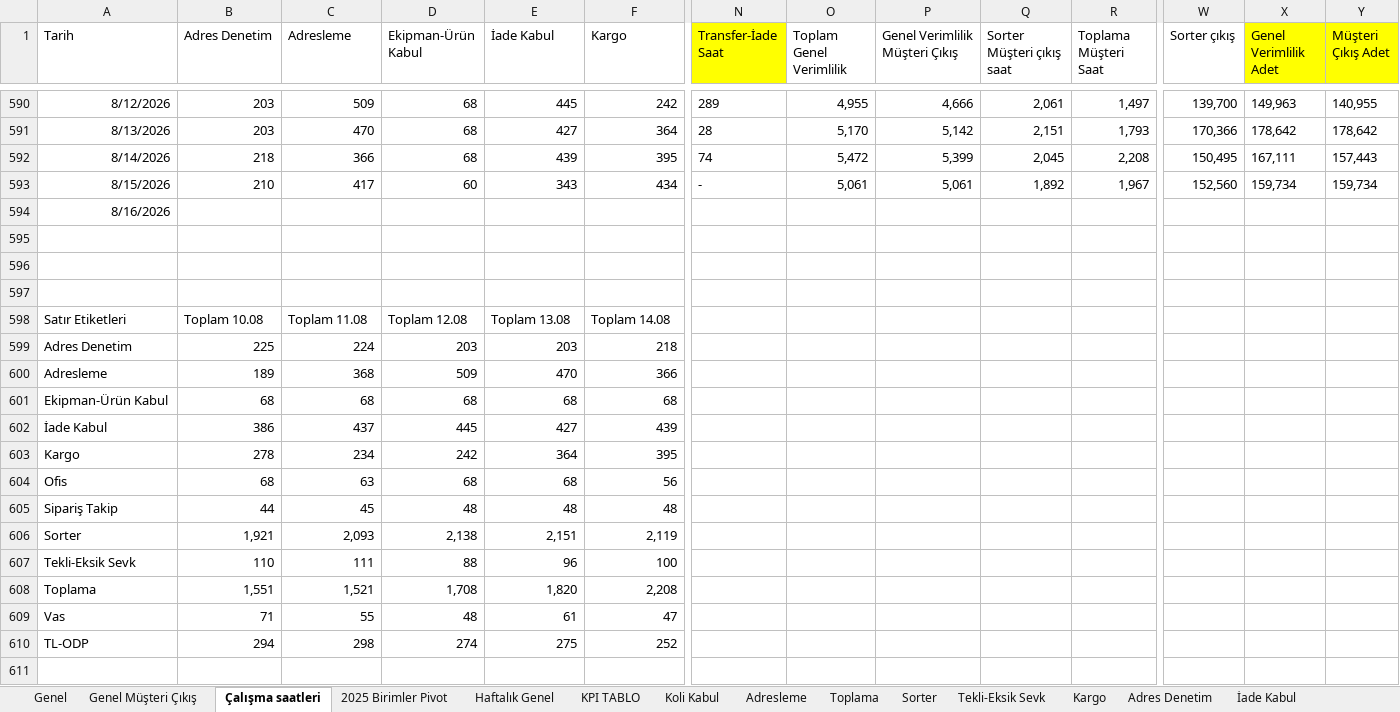
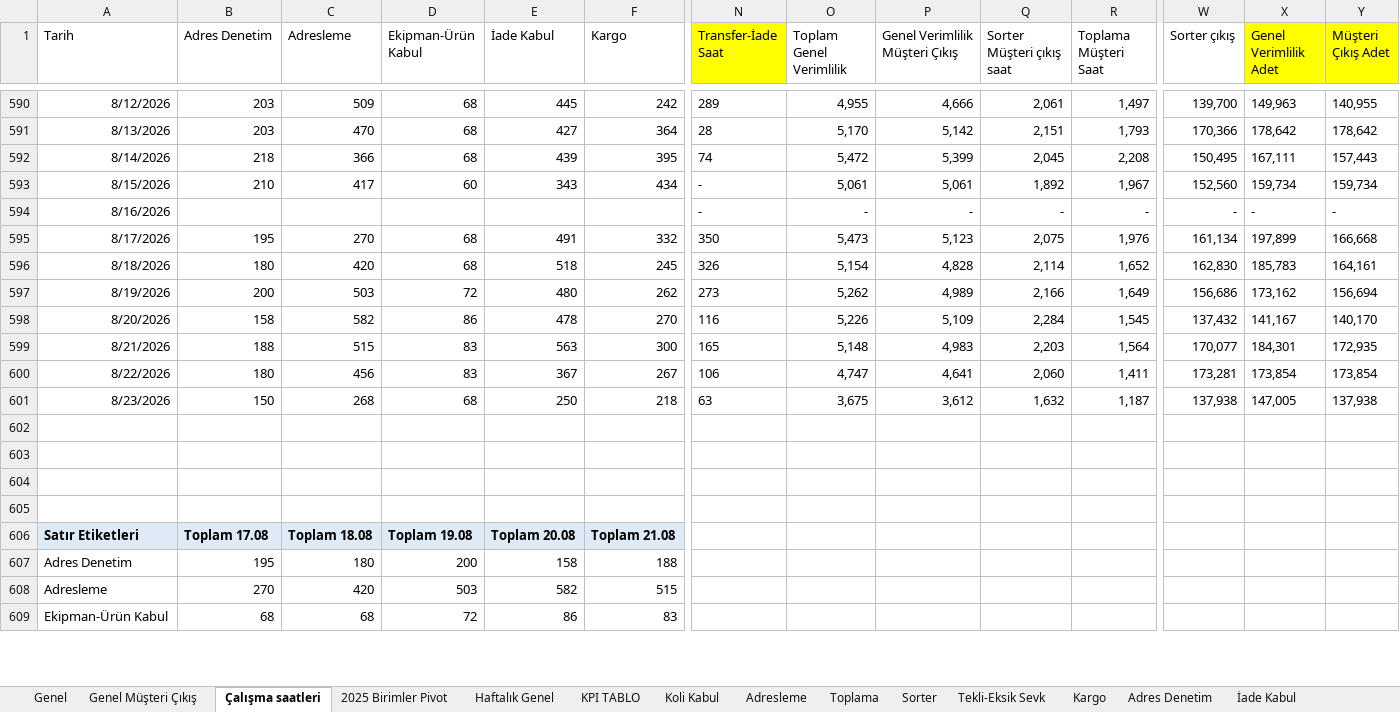
Before and after one commit to omer44-Coder/Dashboard, an Excel workbook: İnternet Depo Verimlilik2025 günlük.xlsx, sheet Çalışma saatleri, drawn as a sheet; only a part is shown, gaps mark what is left out; values as stored, in another font and other column widths than the file's, no borders; removed rows and columns are numbered as before the commit, all else as after; rows hold the shown columns only; the diff covers the shown part only; the diff names each change by its address in the sheet, - before the commit and + after, or states it on an @@ line.

```diff
--- a/İnternet Depo Verimlilik2025 günlük.xlsx (sheet Çalışma saatleri)
+++ b/İnternet Depo Verimlilik2025 günlük.xlsx (sheet Çalışma saatleri)
-N594 (Transfer-İade Saat): (empty)
+N594 (Transfer-İade Saat): -
-O594 (Toplam Genel Verimlilik): (empty)
+O594 (Toplam Genel Verimlilik): -
-P594 (Genel Verimlilik Müşteri Çıkış): (empty)
+P594 (Genel Verimlilik Müşteri Çıkış): -
-Q594 (Sorter Müşteri çıkış saat): (empty)
+Q594 (Sorter Müşteri çıkış saat): -
-R594 (Toplama Müşteri Saat): (empty)
+R594 (Toplama Müşteri Saat): -
-W594 (Sorter çıkış): (empty)
+W594 (Sorter çıkış): -
-X594 (Genel Verimlilik Adet): (empty)
+X594 (Genel Verimlilik Adet): -
-Y594 (Müşteri Çıkış Adet): (empty)
+Y594 (Müşteri Çıkış Adet): -
+row 595: 8/17/2026 | 195 | 270 | 68 | 491 | 332 | 350 | 5,473 | 5,123 | 2,075 | 1,976 | 161,134 | 197,899 | 166,668
+row 596: 8/18/2026 | 180 | 420 | 68 | 518 | 245 | 326 | 5,154 | 4,828 | 2,114 | 1,652 | 162,830 | 185,783 | 164,161
+row 597: 8/19/2026 | 200 | 503 | 72 | 480 | 262 | 273 | 5,262 | 4,989 | 2,166 | 1,649 | 156,686 | 173,162 | 156,694
+row 598: 8/20/2026 | 158 | 582 | 86 | 478 | 270 | 116 | 5,226 | 5,109 | 2,284 | 1,545 | 137,432 | 141,167 | 140,170
+row 599: 8/21/2026 | 188 | 515 | 83 | 563 | 300 | 165 | 5,148 | 4,983 | 2,203 | 1,564 | 170,077 | 184,301 | 172,935
+row 600: 8/22/2026 | 180 | 456 | 83 | 367 | 267 | 106 | 4,747 | 4,641 | 2,060 | 1,411 | 173,281 | 173,854 | 173,854
+row 601: 8/23/2026 | 150 | 268 | 68 | 250 | 218 | 63 | 3,675 | 3,612 | 1,632 | 1,187 | 137,938 | 147,005 | 137,938
-row 598: Satır Etiketleri | Toplam 10.08 | Toplam 11.08 | Toplam 12.08 | Toplam 13.08 | Toplam 14.08
-row 599: Adres Denetim | 225 | 224 | 203 | 203 | 218
-row 600: Adresleme | 189 | 368 | 509 | 470 | 366
-row 601: Ekipman-Ürün Kabul | 68 | 68 | 68 | 68 | 68
-row 602: İade Kabul | 386 | 437 | 445 | 427 | 439
-row 603: Kargo | 278 | 234 | 242 | 364 | 395
-row 604: Ofis | 68 | 63 | 68 | 68 | 56
-row 605: Sipariş Takip | 44 | 45 | 48 | 48 | 48
-row 606: Sorter | 1,921 | 2,093 | 2,138 | 2,151 | 2,119
-row 607: Tekli-Eksik Sevk | 110 | 111 | 88 | 96 | 100
-row 608: Toplama | 1,551 | 1,521 | 1,708 | 1,820 | 2,208
-row 609: Vas | 71 | 55 | 48 | 61 | 47
-row 610: TL-ODP | 294 | 298 | 274 | 275 | 252
+row 606: Satır Etiketleri | Toplam 17.08 | Toplam 18.08 | Toplam 19.08 | Toplam 20.08 | Toplam 21.08
+row 607: Adres Denetim | 195 | 180 | 200 | 158 | 188
+row 608: Adresleme | 270 | 420 | 503 | 582 | 515
+row 609: Ekipman-Ürün Kabul | 68 | 68 | 72 | 86 | 83
```
Also changed, not shown: 21 added rows, 11 removed rows and 27 edited cells elsewhere in this sheet, sheet Personel Listesi Güncel, sheet KPI TABLO, sheet Tekli-Eksik Sevk, sheet Genel, sheet Kargo, sheet Genel Müşteri Çıkış, 6 more sheets, formulas that keep their value, charts or pictures.
